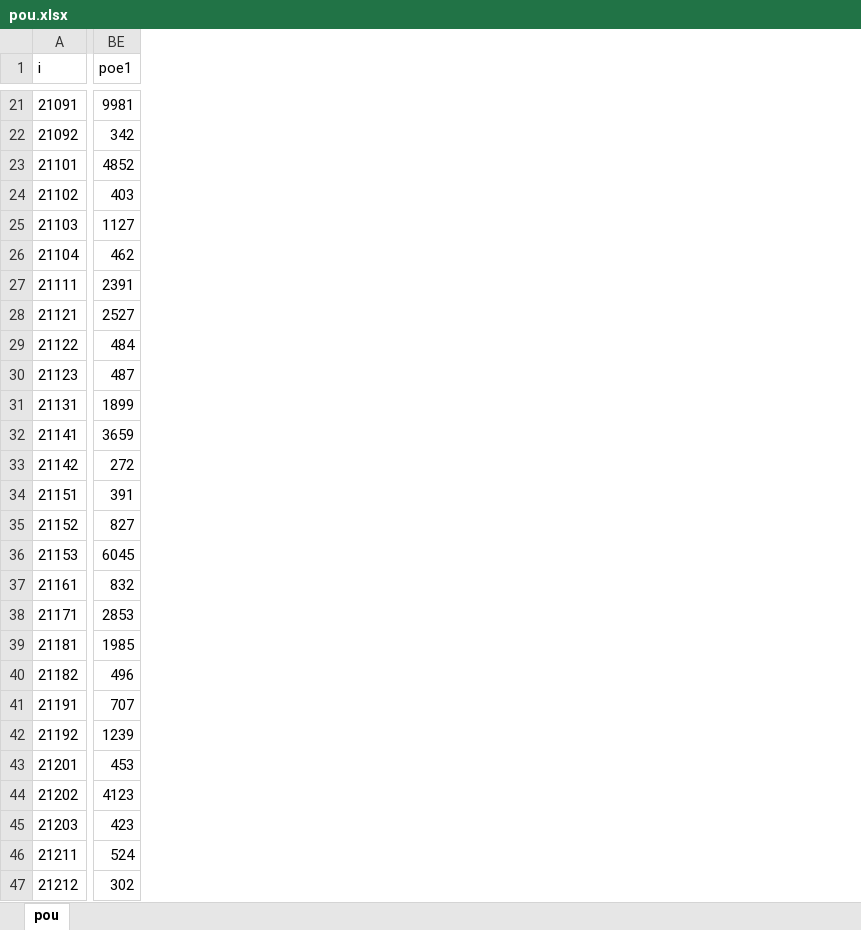
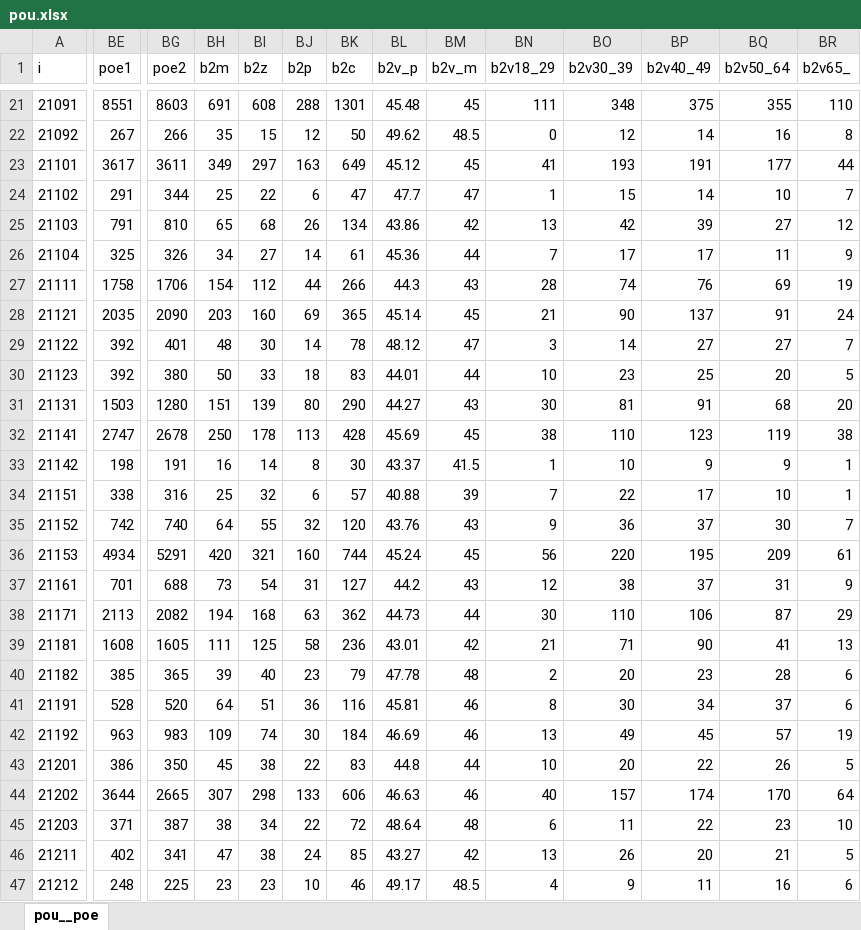
Before and after one commit to barasoukup/barasoukup.github.io, an Excel workbook: bankroty/excely/pou.xlsx, sheet pou__poe, drawn as a sheet; only a part is shown, gaps mark what is left out; values as stored, in another font and other column widths than the file's, no borders; the diff covers the shown part only; the diff names each change by its address in the sheet, - before the commit and + after, or states it on an @@ line.

```diff
--- a/bankroty/excely/pou.xlsx (sheet pou__poe)
+++ b/bankroty/excely/pou.xlsx (sheet pou__poe)
-sheet tab: pou
+sheet tab: pou__poe
+column BG (poe2), rows 21-47: 8603 | 266 | 3611 | 344 | 810 | 326 | 1706 | 2090 | 401 | 380 | 1280 | 2678 | 191 | 316 | 740 | 5291 | 688 | 2082 | 1605 | 365 | 520 | 983 | 350 | 2665 | 387 | 341 | 225
+column BH (b2m), rows 21-47: 691 | 35 | 349 | 25 | 65 | 34 | 154 | 203 | 48 | 50 | 151 | 250 | 16 | 25 | 64 | 420 | 73 | 194 | 111 | 39 | 64 | 109 | 45 | 307 | 38 | 47 | 23
+column BI (b2z), rows 21-47: 608 | 15 | 297 | 22 | 68 | 27 | 112 | 160 | 30 | 33 | 139 | 178 | 14 | 32 | 55 | 321 | 54 | 168 | 125 | 40 | 51 | 74 | 38 | 298 | 34 | 38 | 23
+column BJ (b2p), rows 21-47: 288 | 12 | 163 | 6 | 26 | 14 | 44 | 69 | 14 | 18 | 80 | 113 | 8 | 6 | 32 | 160 | 31 | 63 | 58 | 23 | 36 | 30 | 22 | 133 | 22 | 24 | 10
+column BK (b2c), rows 21-47: 1301 | 50 | 649 | 47 | 134 | 61 | 266 | 365 | 78 | 83 | 290 | 428 | 30 | 57 | 120 | 744 | 127 | 362 | 236 | 79 | 116 | 184 | 83 | 606 | 72 | 85 | 46
+column BL (b2v_p), rows 21-47: 45.48 | 49.62 | 45.12 | 47.7 | 43.86 | 45.36 | 44.3 | 45.14 | 48.12 | 44.01 | 44.27 | 45.69 | 43.37 | 40.88 | 43.76 | 45.24 | 44.2 | 44.73 | 43.01 | 47.78 | 45.81 | 46.69 | 44.8 | 46.63 | 48.64 | 43.27 | 49.17
+column BM (b2v_m), rows 21-47: 45 | 48.5 | 45 | 47 | 42 | 44 | 43 | 45 | 47 | 44 | 43 | 45 | 41.5 | 39 | 43 | 45 | 43 | 44 | 42 | 48 | 46 | 46 | 44 | 46 | 48 | 42 | 48.5
+column BN (b2v18_29), rows 21-47: 111 | 0 | 41 | 1 | 13 | 7 | 28 | 21 | 3 | 10 | 30 | 38 | 1 | 7 | 9 | 56 | 12 | 30 | 21 | 2 | 8 | 13 | 10 | 40 | 6 | 13 | 4
+column BO (b2v30_39), rows 21-47: 348 | 12 | 193 | 15 | 42 | 17 | 74 | 90 | 14 | 23 | 81 | 110 | 10 | 22 | 36 | 220 | 38 | 110 | 71 | 20 | 30 | 49 | 20 | 157 | 11 | 26 | 9
+column BP (b2v40_49), rows 21-47: 375 | 14 | 191 | 14 | 39 | 17 | 76 | 137 | 27 | 25 | 91 | 123 | 9 | 17 | 37 | 195 | 37 | 106 | 90 | 23 | 34 | 45 | 22 | 174 | 22 | 20 | 11
+column BQ (b2v50_64), rows 21-47: 355 | 16 | 177 | 10 | 27 | 11 | 69 | 91 | 27 | 20 | 68 | 119 | 9 | 10 | 30 | 209 | 31 | 87 | 41 | 28 | 37 | 57 | 26 | 170 | 23 | 21 | 16
+column BR (b2v65_), rows 21-47: 110 | 8 | 44 | 7 | 12 | 9 | 19 | 24 | 7 | 5 | 20 | 38 | 1 | 1 | 7 | 61 | 9 | 29 | 13 | 6 | 6 | 19 | 5 | 64 | 10 | 5 | 6
-BE21 (poe1): 9981
+BE21 (poe1): 8551
-BE22 (poe1): 342
+BE22 (poe1): 267
-BE23 (poe1): 4852
+BE23 (poe1): 3617
-BE24 (poe1): 403
+BE24 (poe1): 291
-BE25 (poe1): 1127
+BE25 (poe1): 791
-BE26 (poe1): 462
+BE26 (poe1): 325
-BE27 (poe1): 2391
+BE27 (poe1): 1758
-BE28 (poe1): 2527
+BE28 (poe1): 2035
-BE29 (poe1): 484
+BE29 (poe1): 392
-BE30 (poe1): 487
+BE30 (poe1): 392
-BE31 (poe1): 1899
+BE31 (poe1): 1503
-BE32 (poe1): 3659
+BE32 (poe1): 2747
-BE33 (poe1): 272
+BE33 (poe1): 198
-BE34 (poe1): 391
+BE34 (poe1): 338
-BE35 (poe1): 827
+BE35 (poe1): 742
-BE36 (poe1): 6045
+BE36 (poe1): 4934
-BE37 (poe1): 832
+BE37 (poe1): 701
-BE38 (poe1): 2853
+BE38 (poe1): 2113
-BE39 (poe1): 1985
+BE39 (poe1): 1608
-BE40 (poe1): 496
+BE40 (poe1): 385
-BE41 (poe1): 707
+BE41 (poe1): 528
-BE42 (poe1): 1239
+BE42 (poe1): 963
-BE43 (poe1): 453
+BE43 (poe1): 386
-BE44 (poe1): 4123
+BE44 (poe1): 3644
-BE45 (poe1): 423
+BE45 (poe1): 371
-BE46 (poe1): 524
+BE46 (poe1): 402
-BE47 (poe1): 302
+BE47 (poe1): 248
```
Also changed, not shown: 1 added column and 363 edited cells elsewhere in this sheet, bankroty/excely/kraje.xlsx, bankroty/excely/okresy.xlsx, 11 other files.
